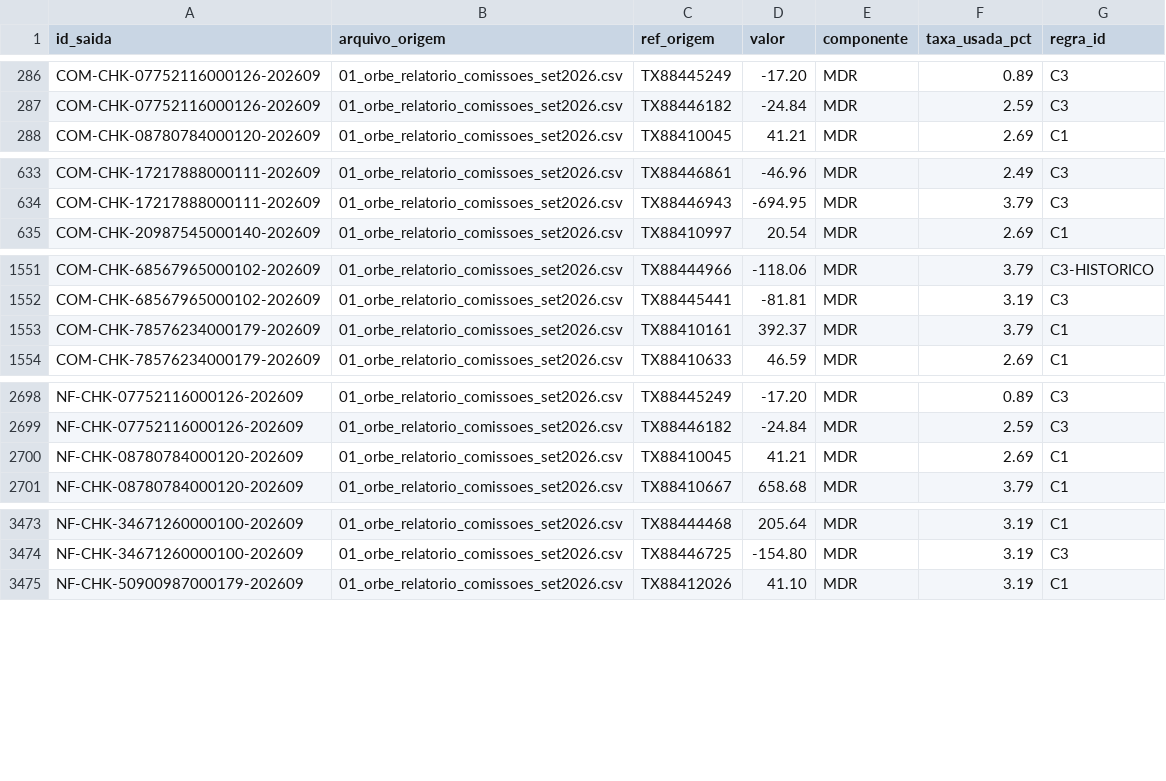
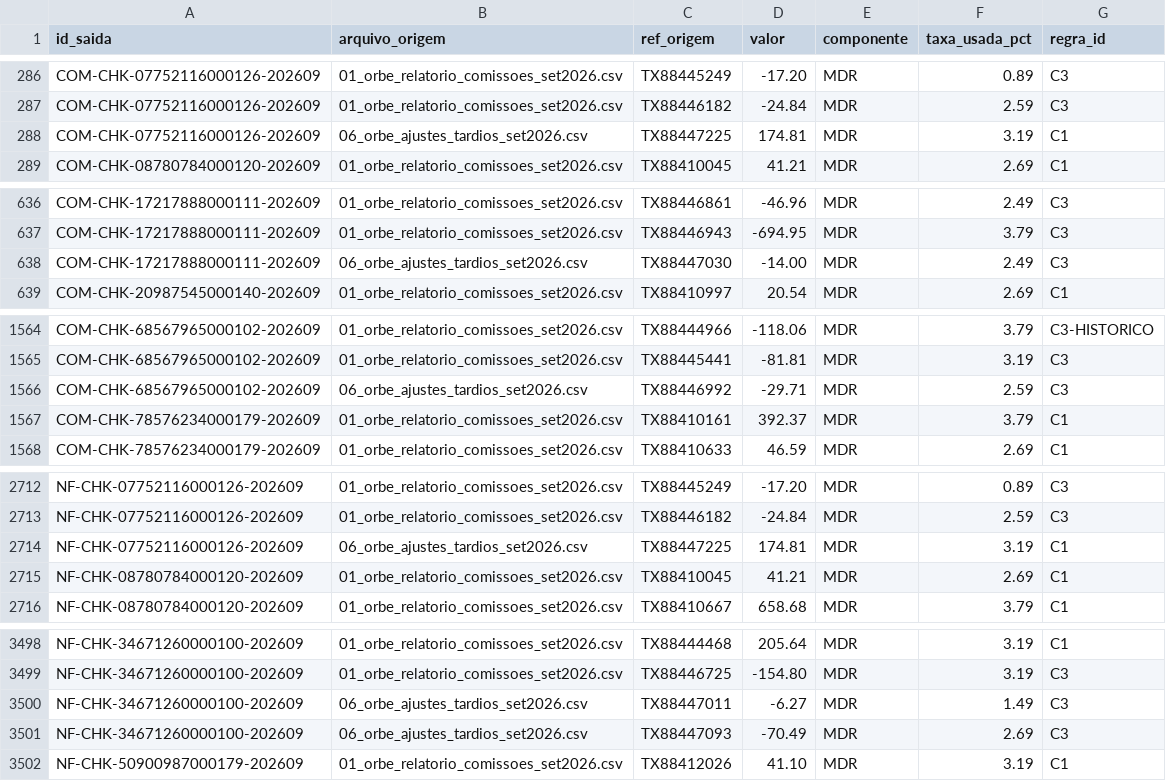
Before and after one commit to PriscilaFalcao/barte-challenge-casa-barton, a CSV file: saida/rastro.csv, drawn as a sheet; only a part is shown, gaps mark what is left out; the diff covers the shown part only.

```diff
--- a/saida/rastro.csv
+++ b/saida/rastro.csv
@@ -287,2 +287,3 @@ COM-CHK-07752116000126-202609;01_orbe_relatorio_comissoes_set2026.csv;TX88445249
 COM-CHK-07752116000126-202609;01_orbe_relatorio_comissoes_set2026.csv;TX88446182;-24.84;MDR;2.59;C3
+COM-CHK-07752116000126-202609;06_orbe_ajustes_tardios_set2026.csv;TX88447225;174.81;MDR;3.19;C1
 COM-CHK-08780784000120-202609;01_orbe_relatorio_comissoes_set2026.csv;TX88410045;41.21;MDR;2.69;C1
@@ -634,2 +637,3 @@ COM-CHK-17217888000111-202609;01_orbe_relatorio_comissoes_set2026.csv;TX88446861
 COM-CHK-17217888000111-202609;01_orbe_relatorio_comissoes_set2026.csv;TX88446943;-694.95;MDR;3.79;C3
+COM-CHK-17217888000111-202609;06_orbe_ajustes_tardios_set2026.csv;TX88447030;-14.00;MDR;2.49;C3
 COM-CHK-20987545000140-202609;01_orbe_relatorio_comissoes_set2026.csv;TX88410997;20.54;MDR;2.69;C1
@@ -1552,2 +1565,3 @@ COM-CHK-68567965000102-202609;01_orbe_relatorio_comissoes_set2026.csv;TX88444966
 COM-CHK-68567965000102-202609;01_orbe_relatorio_comissoes_set2026.csv;TX88445441;-81.81;MDR;3.19;C3
+COM-CHK-68567965000102-202609;06_orbe_ajustes_tardios_set2026.csv;TX88446992;-29.71;MDR;2.59;C3
 COM-CHK-78576234000179-202609;01_orbe_relatorio_comissoes_set2026.csv;TX88410161;392.37;MDR;3.79;C1
@@ -2699,2 +2713,3 @@ NF-CHK-07752116000126-202609;01_orbe_relatorio_comissoes_set2026.csv;TX88445249;
 NF-CHK-07752116000126-202609;01_orbe_relatorio_comissoes_set2026.csv;TX88446182;-24.84;MDR;2.59;C3
+NF-CHK-07752116000126-202609;06_orbe_ajustes_tardios_set2026.csv;TX88447225;174.81;MDR;3.19;C1
 NF-CHK-08780784000120-202609;01_orbe_relatorio_comissoes_set2026.csv;TX88410045;41.21;MDR;2.69;C1
@@ -3474,2 +3499,4 @@ NF-CHK-34671260000100-202609;01_orbe_relatorio_comissoes_set2026.csv;TX88444468;
 NF-CHK-34671260000100-202609;01_orbe_relatorio_comissoes_set2026.csv;TX88446725;-154.80;MDR;3.19;C3
+NF-CHK-34671260000100-202609;06_orbe_ajustes_tardios_set2026.csv;TX88447011;-6.27;MDR;1.49;C3
+NF-CHK-34671260000100-202609;06_orbe_ajustes_tardios_set2026.csv;TX88447093;-70.49;MDR;2.69;C3
 NF-CHK-50900987000179-202609;01_orbe_relatorio_comissoes_set2026.csv;TX88412026;41.10;MDR;3.19;C1
```
Also changed, not shown: 22 added rows elsewhere in this file, saida/comissoes_por_lojista.csv, saida/notas_a_emitir.csv, 30 other files.
